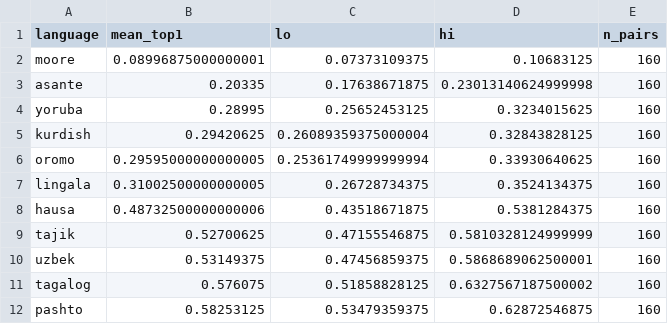
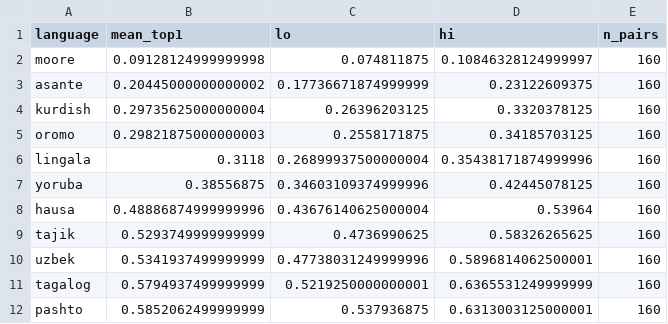
Before and after one commit to HendSuliman/two-axes-multilingual-inequity, a CSV file: results/retrieval_language_ci.csv, drawn as a sheet; only a part is shown; the diff covers the shown part only.

```diff
--- a/results/retrieval_language_ci.csv
+++ b/results/retrieval_language_ci.csv
@@ -1,12 +1,12 @@
 language,mean_top1,lo,hi,n_pairs
-moore,0.08996875000000001,0.07373109375,0.10683125,160
-asante,0.20335,0.17638671875,0.23013140624999998,160
-yoruba,0.28995,0.25652453125,0.3234015625,160
-kurdish,0.29420625,0.26089359375000004,0.32843828125,160
-oromo,0.29595000000000005,0.25361749999999994,0.33930640625,160
-lingala,0.31002500000000005,0.26728734375,0.3524134375,160
-hausa,0.48732500000000006,0.43518671875,0.5381284375,160
-tajik,0.52700625,0.47155546875,0.5810328124999999,160
-uzbek,0.53149375,0.47456859375,0.5868689062500001,160
-tagalog,0.576075,0.51858828125,0.6327567187500002,160
-pashto,0.58253125,0.53479359375,0.62872546875,160
+moore,0.09128124999999998,0.074811875,0.10846328124999997,160
+asante,0.20445000000000002,0.17736671874999999,0.23122609375,160
+kurdish,0.29735625000000004,0.26396203125,0.3320378125,160
+oromo,0.29821875000000003,0.2558171875,0.34185703125,160
+lingala,0.3118,0.26899937500000004,0.35438171874999996,160
+yoruba,0.38556875,0.34603109374999996,0.42445078125,160
+hausa,0.48886874999999996,0.43676140625000004,0.53964,160
+tajik,0.5293749999999999,0.4736990625,0.58326265625,160
+uzbek,0.5341937499999999,0.47738031249999996,0.5896814062500001,160
+tagalog,0.5794937499999999,0.5219250000000001,0.6365531249999999,160
+pashto,0.5852062499999999,0.537936875,0.6313003125000001,160
```
Also changed, not shown: 4 added rows, 4 removed rows and 78 edited cells elsewhere in this file, results/corpus_engpaired_retrieval.csv, results/flores_vs_corpus_summary.csv, 9 other files.
